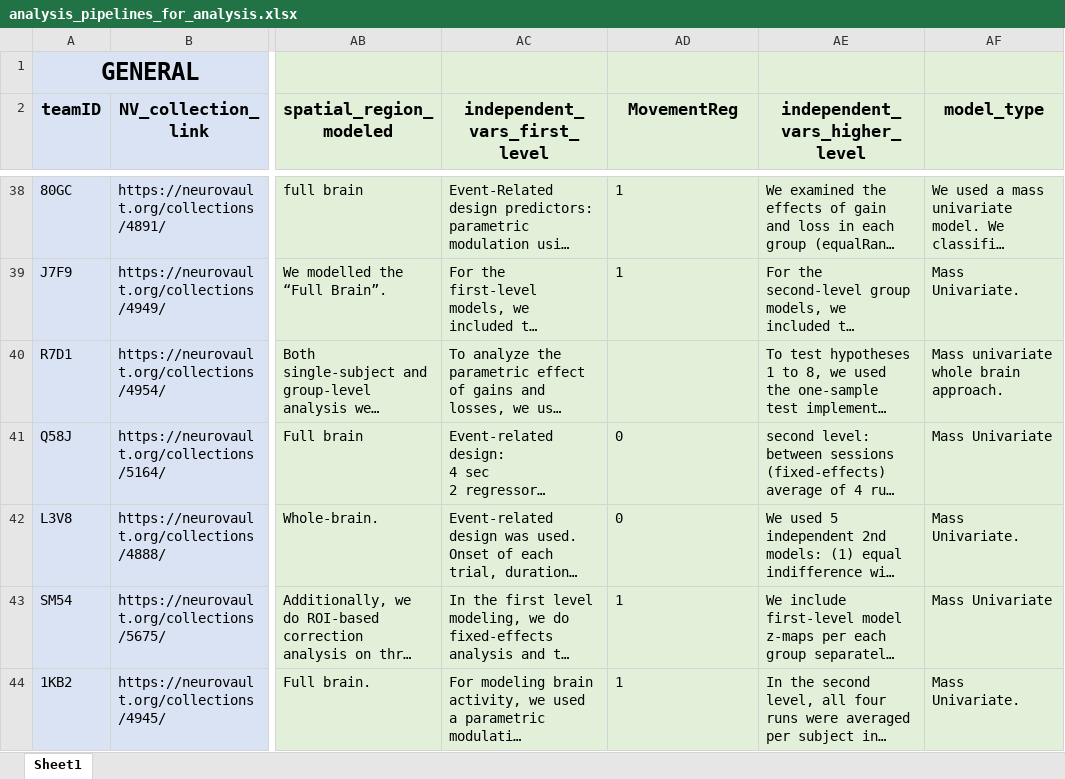
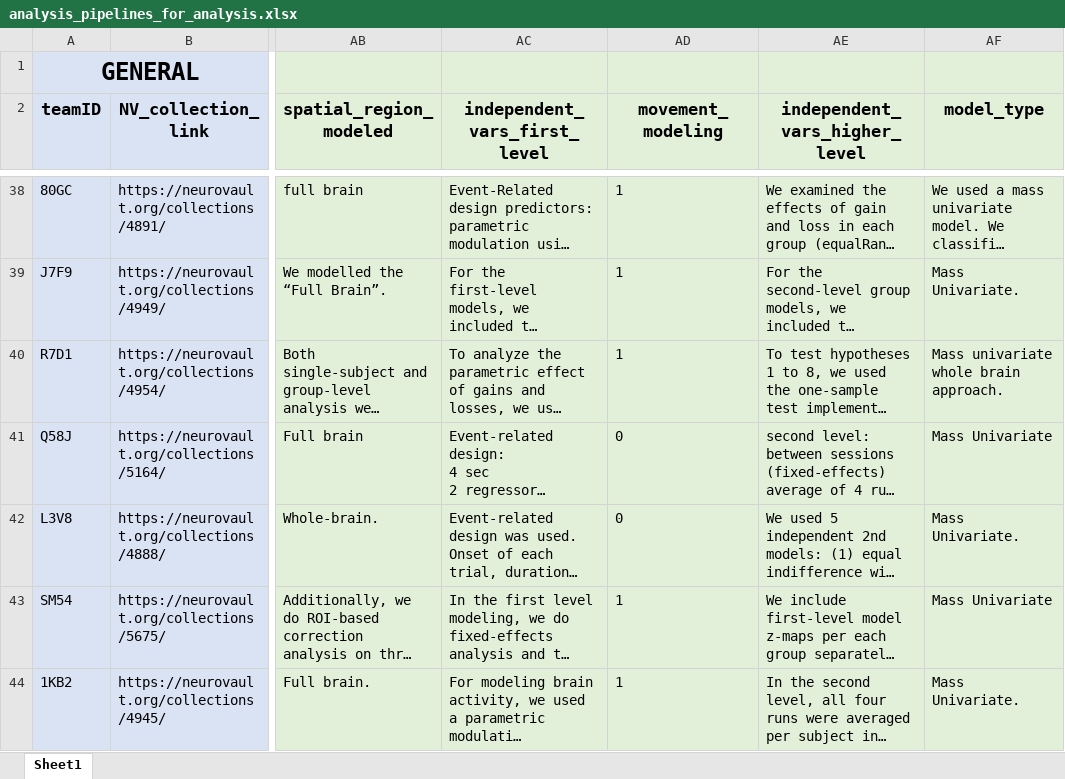
Before and after one commit to poldrack/narps, an Excel workbook: ImageAnalyses/metadata_files/analysis_pipelines_for_analysis.xlsx, sheet Sheet1, drawn as a sheet; only a part is shown, gaps mark what is left out; long unchanged cells end in …; values as stored, in another font and other column widths than the file's, no borders; conditional formats not drawn; the diff names each change by its address in the sheet, - before the commit and + after, or states it on an @@ line.

Commit message:
fix missing value

```diff
--- a/ImageAnalyses/metadata_files/analysis_pipelines_for_analysis.xlsx (sheet Sheet1)
+++ b/ImageAnalyses/metadata_files/analysis_pipelines_for_analysis.xlsx (sheet Sheet1)
-AD2: MovementReg
+AD2: movement_modeling
-AD40 (movement_modeling): (empty)
+AD40 (movement_modeling): 1
```
